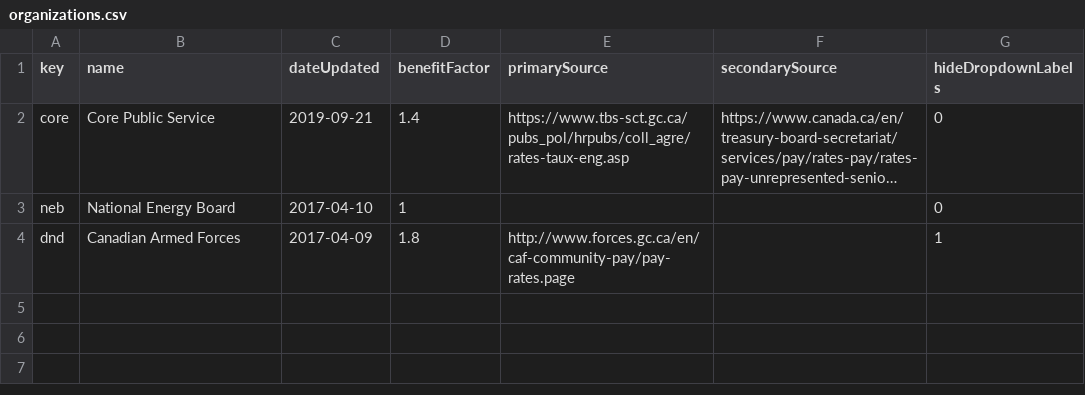
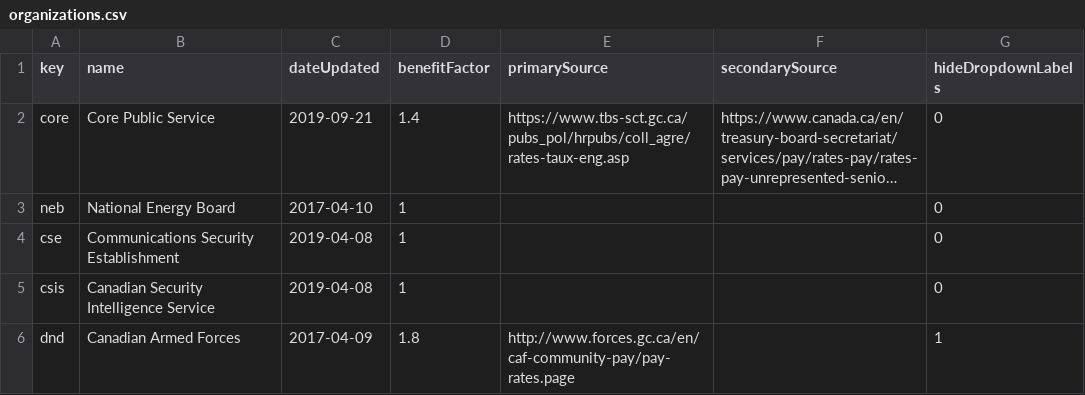
Before and after one commit to meetingcostcalculator/meeting-cost-calculator-data, a CSV file: ca/organizations.csv, drawn as a sheet; long unchanged cells end in …; the diff names each change by its address in the sheet, - before the commit and + after, or states it on an @@ line.

Commit message:
Add contributed data for CSE and CSIS

```diff
--- a/ca/organizations.csv
+++ b/ca/organizations.csv
+row 4: cse | Communications Security Establishment | 2019-04-08 | 1 |  |  | 0
+row 5: csis | Canadian Security Intelligence Service | 2019-04-08 | 1 |  |  | 0
```
Also changed, not shown: 2 other files.
